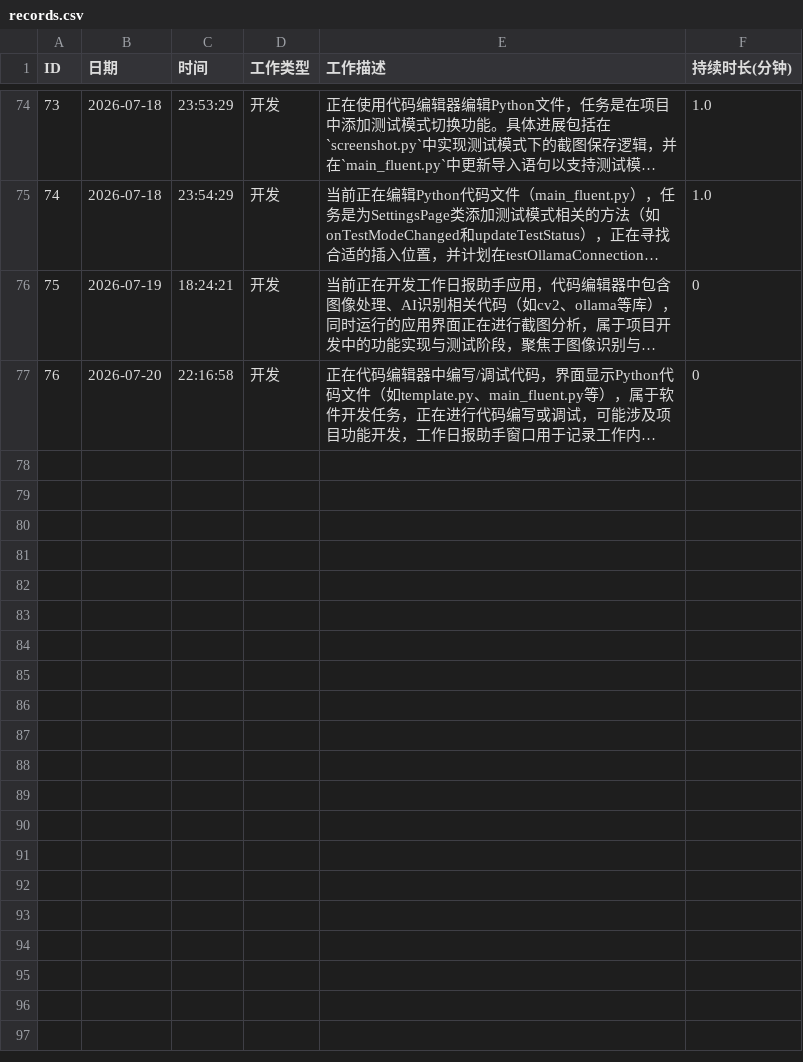
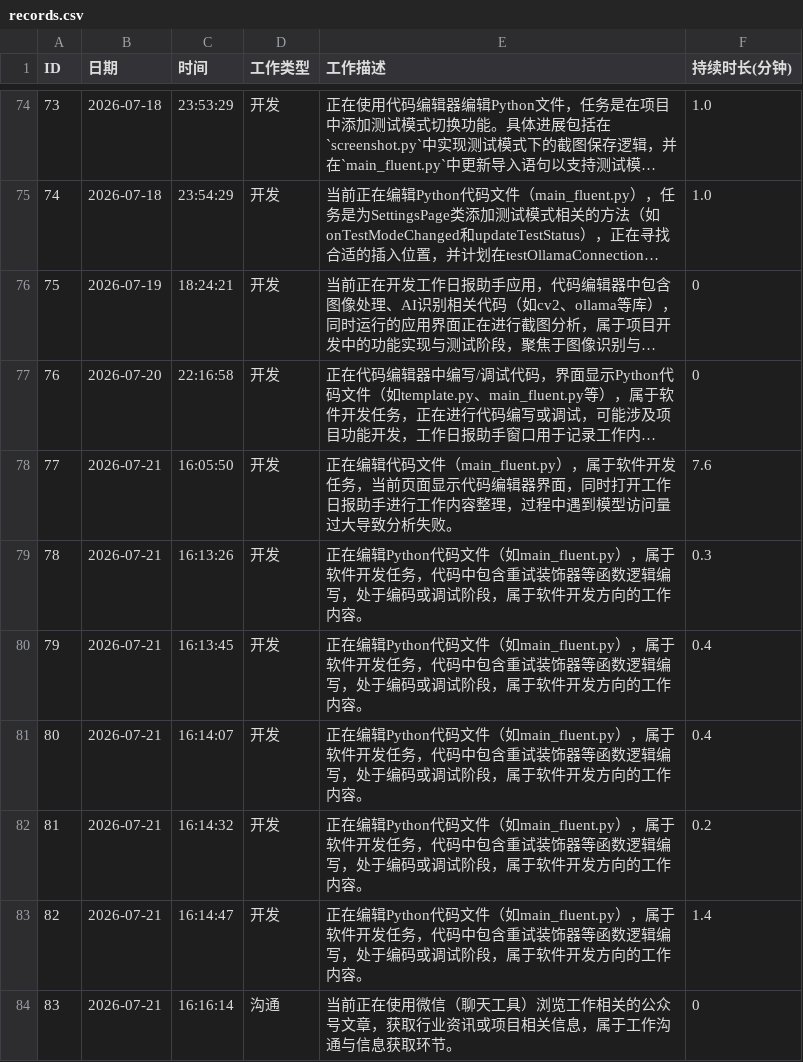
Before and after one commit to DGLZR/AI-daliy-check, a CSV file: data/records.csv, drawn as a sheet; only a part is shown, gaps mark what is left out; long unchanged cells end in …; the diff names each change by its address in the sheet, - before the commit and + after, or states it on an @@ line.

```diff
--- a/data/records.csv
+++ b/data/records.csv
+row 78: 77 | 2026-07-21 | 16:05:50 | 开发 | 正在编辑代码文件（main_fluent.py），属于软件开发任务，当前页面显示代码编辑器界面，同时打开工作日报助手进行工作内容整理，过程中遇到模型访问量过大导致分析失败。 | 7.6
+row 79: 78 | 2026-07-21 | 16:13:26 | 开发 | 正在编辑Python代码文件（如main_fluent.py），属于软件开发任务，代码中包含重试装饰器等函数逻辑编写，处于编码或调试阶段，属于软件开发方向的工作内容。 | 0.3
+row 80: 79 | 2026-07-21 | 16:13:45 | 开发 | 正在编辑Python代码文件（如main_fluent.py），属于软件开发任务，代码中包含重试装饰器等函数逻辑编写，处于编码或调试阶段，属于软件开发方向的工作内容。 | 0.4
+row 81: 80 | 2026-07-21 | 16:14:07 | 开发 | 正在编辑Python代码文件（如main_fluent.py），属于软件开发任务，代码中包含重试装饰器等函数逻辑编写，处于编码或调试阶段，属于软件开发方向的工作内容。 | 0.4
+row 82: 81 | 2026-07-21 | 16:14:32 | 开发 | 正在编辑Python代码文件（如main_fluent.py），属于软件开发任务，代码中包含重试装饰器等函数逻辑编写，处于编码或调试阶段，属于软件开发方向的工作内容。 | 0.2
+row 83: 82 | 2026-07-21 | 16:14:47 | 开发 | 正在编辑Python代码文件（如main_fluent.py），属于软件开发任务，代码中包含重试装饰器等函数逻辑编写，处于编码或调试阶段，属于软件开发方向的工作内容。 | 1.4
+row 84: 83 | 2026-07-21 | 16:16:14 | 沟通 | 当前正在使用微信（聊天工具）浏览工作相关的公众号文章，获取行业资讯或项目相关信息，属于工作沟通与信息获取环节。 | 0
```
Also changed, not shown: data/daily_summary.csv, 5 other files.
